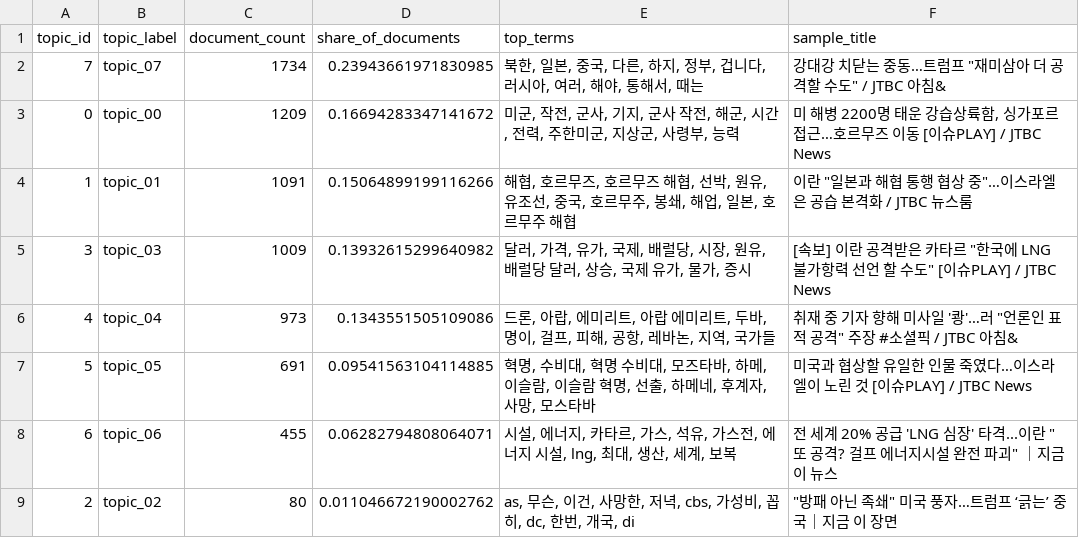
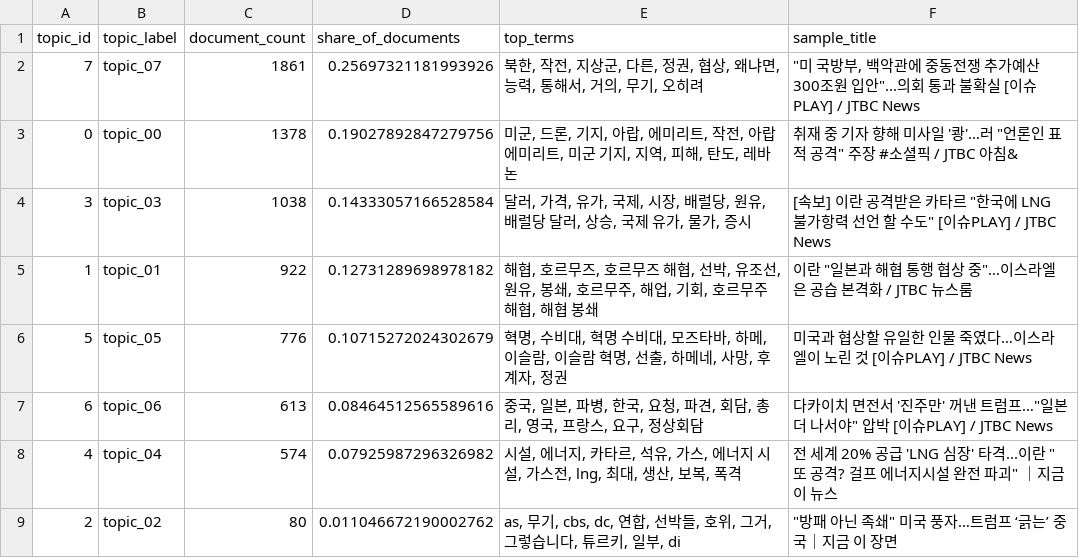
Before and after one commit to peumuoe/Grad-youtube-dashboard, a CSV file: outputs/tables/topic_summary_script.csv, drawn as a sheet.

Commit message:
Final script keyword cleanup and verify YTN treemap

```diff
--- a/outputs/tables/topic_summary_script.csv
+++ b/outputs/tables/topic_summary_script.csv
@@ -1,9 +1,9 @@
 topic_id,topic_label,document_count,share_of_documents,top_terms,sample_title
-7,topic_07,1734,0.23943661971830985,"북한, 일본, 중국, 다른, 하지, 정부, 겁니다, 러시아, 여러, 해야, 통해서, 때는","강대강 치닫는 중동…트럼프 ""재미삼아 더 공격할 수도"" / JTBC 아침&"
-0,topic_00,1209,0.16694283347141672,"미군, 작전, 군사, 기지, 군사 작전, 해군, 시간, 전력, 주한미군, 지상군, 사령부, 능력","미 해병 2200명 태운 강습상륙함, 싱가포르 접근…호르무즈 이동 [이슈PLAY] / JTBC News"
-1,topic_01,1091,0.15064899199116266,"해협, 호르무즈, 호르무즈 해협, 선박, 원유, 유조선, 중국, 호르무주, 봉쇄, 해업, 일본, 호르무주 해협","이란 ""일본과 해협 통행 협상 중""…이스라엘은 공습 본격화 / JTBC 뉴스룸"
-3,topic_03,1009,0.13932615299640982,"달러, 가격, 유가, 국제, 배럴당, 시장, 원유, 배럴당 달러, 상승, 국제 유가, 물가, 증시","[속보] 이란 공격받은 카타르 ""한국에 LNG 불가항력 선언 할 수도"" [이슈PLAY] / JTBC News"
-4,topic_04,973,0.1343551505109086,"드론, 아랍, 에미리트, 아랍 에미리트, 두바, 명이, 걸프, 피해, 공항, 레바논, 지역, 국가들","취재 중 기자 향해 미사일 '쾅'…러 ""언론인 표적 공격"" 주장 #소셜픽 / JTBC 아침&"
-5,topic_05,691,0.09541563104114885,"혁명, 수비대, 혁명 수비대, 모즈타바, 하메, 이슬람, 이슬람 혁명, 선출, 하메네, 후계자, 사망, 모스타바",미국과 협상할 유일한 인물 죽였다…이스라엘이 노린 것 [이슈PLAY] / JTBC News
-6,topic_06,455,0.06282794808064071,"시설, 에너지, 카타르, 가스, 석유, 가스전, 에너지 시설, lng, 최대, 생산, 세계, 보복","전 세계 20% 공급 'LNG 심장' 타격...이란 ""또 공격? 걸프 에너지시설 완전 파괴"" ｜지금 이 뉴스"
-2,topic_02,80,0.011046672190002762,"as, 무슨, 이건, 사망한, 저녁, cbs, 가성비, 꼽히, dc, 한번, 개국, di","""방패 아닌 족쇄"" 미국 풍자…트럼프 ‘긁는’ 중국｜지금 이 장면"
+7,topic_07,1861,0.25697321181993926,"북한, 작전, 지상군, 다른, 정권, 협상, 왜냐면, 능력, 통해서, 거의, 무기, 오히려","""미 국방부, 백악관에 중동전쟁 추가예산 300조원 입안""...의회 통과 불확실 [이슈PLAY] / JTBC News"
+0,topic_00,1378,0.19027892847279756,"미군, 드론, 기지, 아랍, 에미리트, 작전, 아랍 에미리트, 미군 기지, 지역, 피해, 탄도, 레바논","취재 중 기자 향해 미사일 '쾅'…러 ""언론인 표적 공격"" 주장 #소셜픽 / JTBC 아침&"
+3,topic_03,1038,0.14333057166528584,"달러, 가격, 유가, 국제, 시장, 배럴당, 원유, 배럴당 달러, 상승, 국제 유가, 물가, 증시","[속보] 이란 공격받은 카타르 ""한국에 LNG 불가항력 선언 할 수도"" [이슈PLAY] / JTBC News"
+1,topic_01,922,0.12731289698978182,"해협, 호르무즈, 호르무즈 해협, 선박, 유조선, 원유, 봉쇄, 호르무주, 해업, 기회, 호르무주 해협, 해협 봉쇄","이란 ""일본과 해협 통행 협상 중""…이스라엘은 공습 본격화 / JTBC 뉴스룸"
+5,topic_05,776,0.10715272024302679,"혁명, 수비대, 혁명 수비대, 모즈타바, 하메, 이슬람, 이슬람 혁명, 선출, 하메네, 사망, 후계자, 정권",미국과 협상할 유일한 인물 죽였다…이스라엘이 노린 것 [이슈PLAY] / JTBC News
+6,topic_06,613,0.08464512565589616,"중국, 일본, 파병, 한국, 요청, 파견, 회담, 총리, 영국, 프랑스, 요구, 정상회담","다카이치 면전서 '진주만' 꺼낸 트럼프…""일본 더 나서야"" 압박 [이슈PLAY] / JTBC News"
+4,topic_04,574,0.07925987296326982,"시설, 에너지, 카타르, 석유, 가스, 에너지 시설, 가스전, lng, 최대, 생산, 보복, 폭격","전 세계 20% 공급 'LNG 심장' 타격...이란 ""또 공격? 걸프 에너지시설 완전 파괴"" ｜지금 이 뉴스"
+2,topic_02,80,0.011046672190002762,"as, 무기, cbs, dc, 연합, 선박들, 호위, 그거, 그렇습니다, 튜르키, 일부, di","""방패 아닌 족쇄"" 미국 풍자…트럼프 ‘긁는’ 중국｜지금 이 장면"
```
Also changed, not shown: outputs/tables/channel_analysis_summary.csv, outputs/tables/topic_summary.csv, 2 other files.
